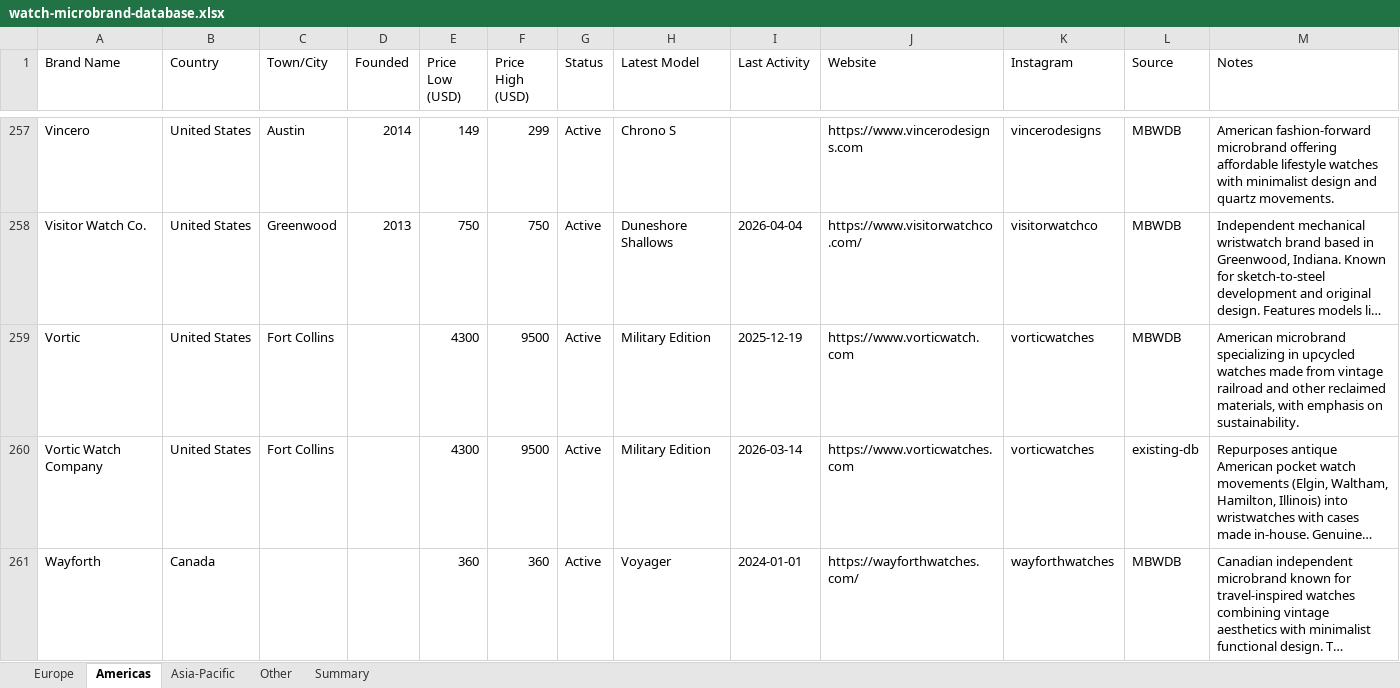
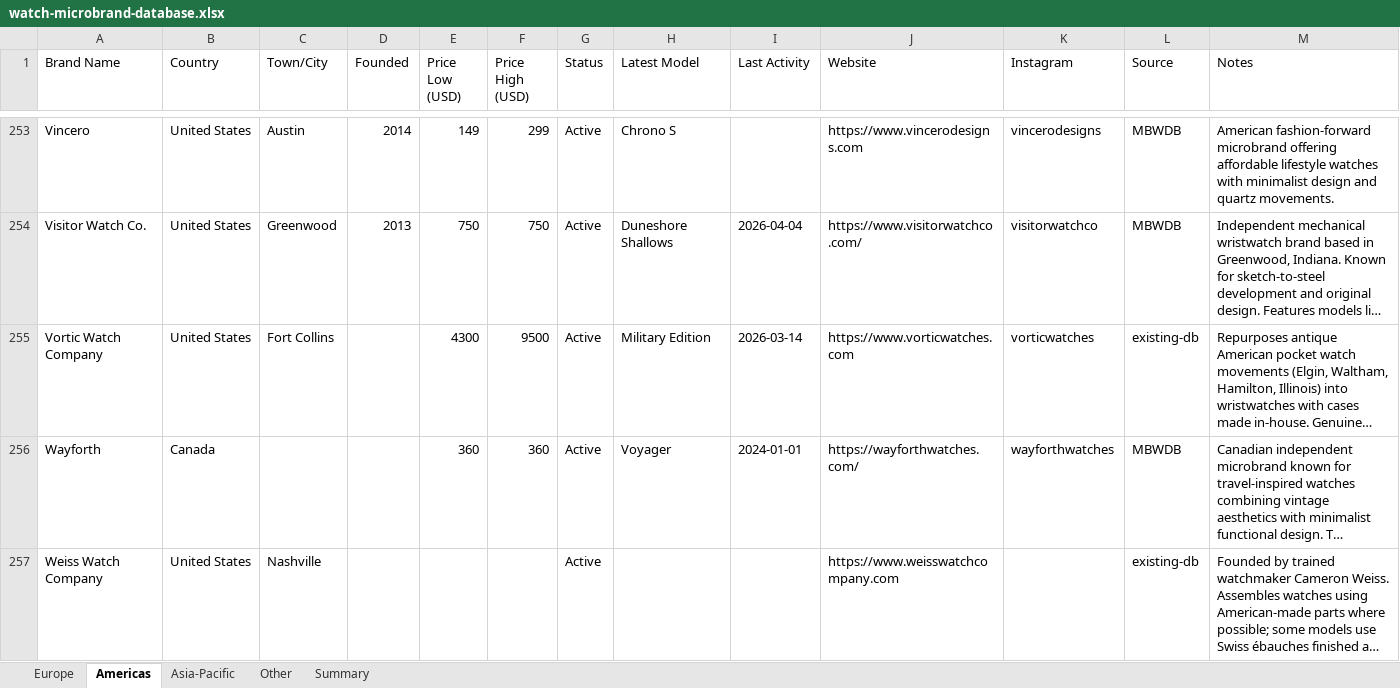
Before and after one commit to Hamishfrob/watch-microbrand-database, an Excel workbook: watch-microbrand-database.xlsx, sheet Americas, drawn as a sheet; only a part is shown, gaps mark what is left out; the shorter side is filled out with more unchanged rows; long unchanged cells end in …; values as stored, in another font and other column widths than the file's, no borders; the diff covers the shown part only; the diff names each change by its address in the sheet, - before the commit and + after, or states it on an @@ line.

Commit message:
chore: dedup pass — remove 11 duplicates, fix Whitby Watch Co country to Canada, remove Nomos + Moritz Grossmann

```diff
--- a/watch-microbrand-database.xlsx (sheet Americas)
+++ b/watch-microbrand-database.xlsx (sheet Americas)
-row 259: Vortic | United States | Fort Collins |  | 4300 | 9500 | Active | Military Edition | 2025-12-19 | https://www.vorticwatch.com | vorticwatches | MBWDB | American microbrand specializing in upcycled watches made from vintage railroad and other reclaimed materials, with emphasis on sustainability.
```
Also changed, not shown: 5 removed rows elsewhere in this sheet, sheet Other, sheet Europe, sheet Summary, sheet Asia-Pacific, 4 other files.
